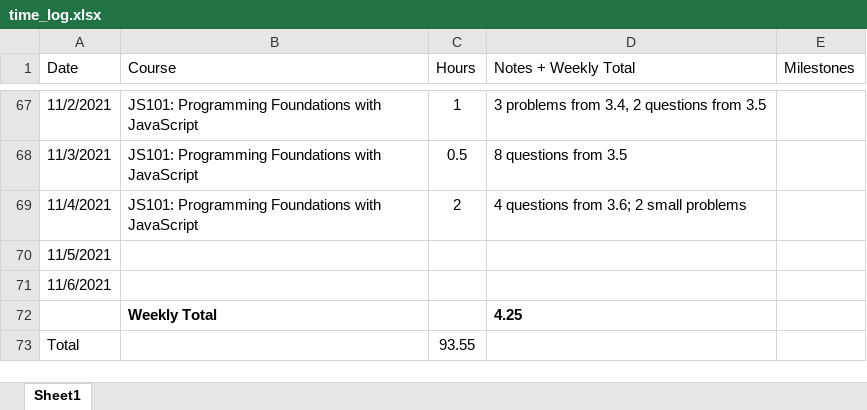
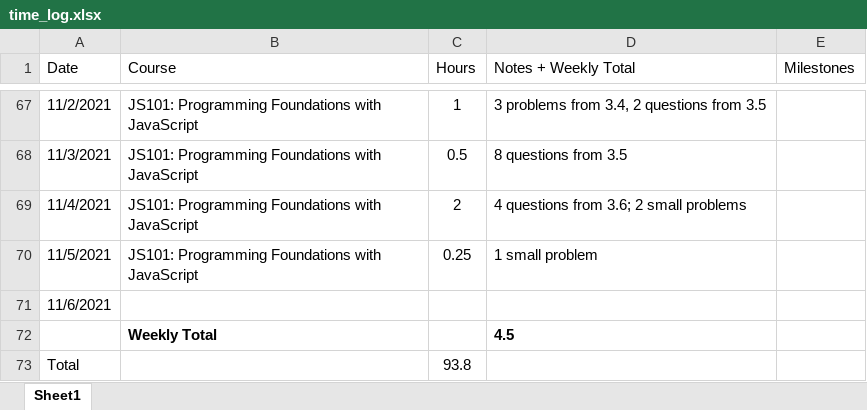
Before and after one commit to csommerl/js_101, an Excel workbook: time_log.xlsx, sheet Sheet1, drawn as a sheet; only a part is shown, gaps mark what is left out; values as stored, in another font and other column widths than the file's, no borders; table styles not drawn; the diff names each change by its address in the sheet, - before the commit and + after, or states it on an @@ line.

```diff
--- a/time_log.xlsx (sheet Sheet1)
+++ b/time_log.xlsx (sheet Sheet1)
-B70 (Course): (empty)
+B70 (Course): JS101: Programming Foundations with JavaScript
-C70 (Hours): (empty)
+C70 (Hours): 0.25
-D70 (Notes + Weekly Total): (empty)
+D70 (Notes + Weekly Total): 1 small problem
-D72 (Notes + Weekly Total): 4.25
+D72 (Notes + Weekly Total): 4.5
-C73 (Hours): 93.55
+C73 (Hours): 93.8
```
Also changed, not shown: 3 other files.
